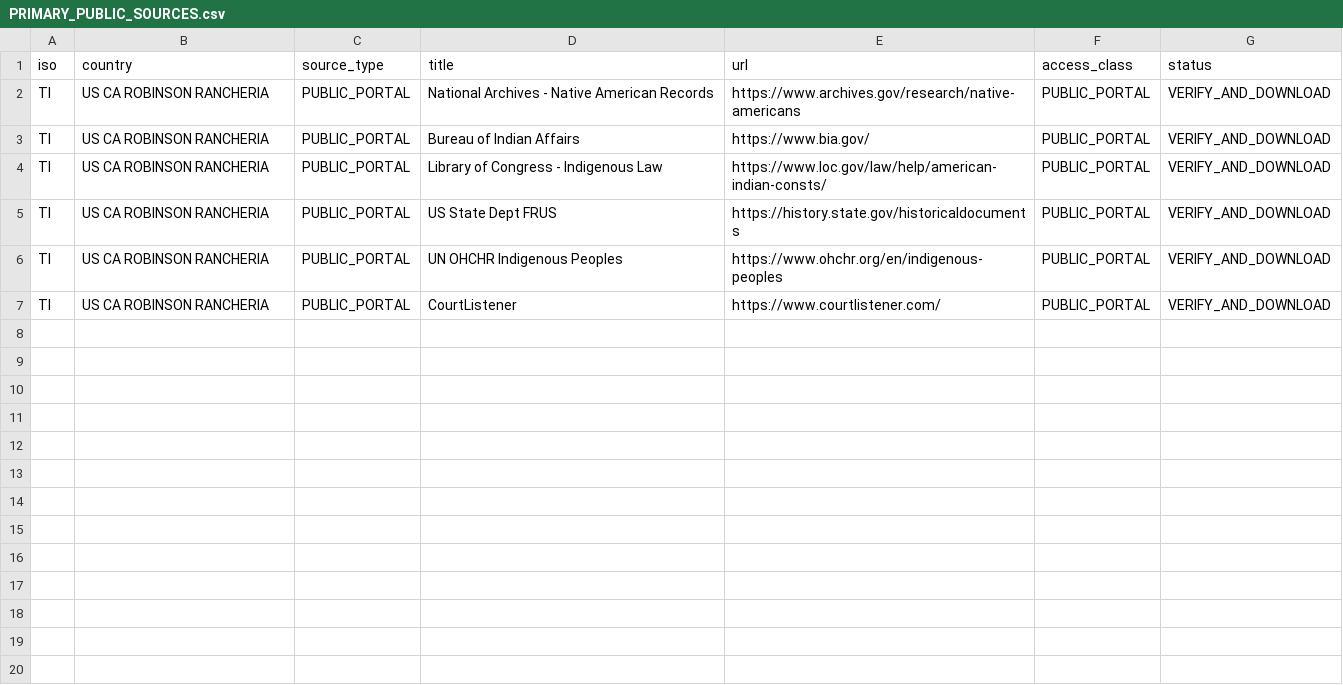
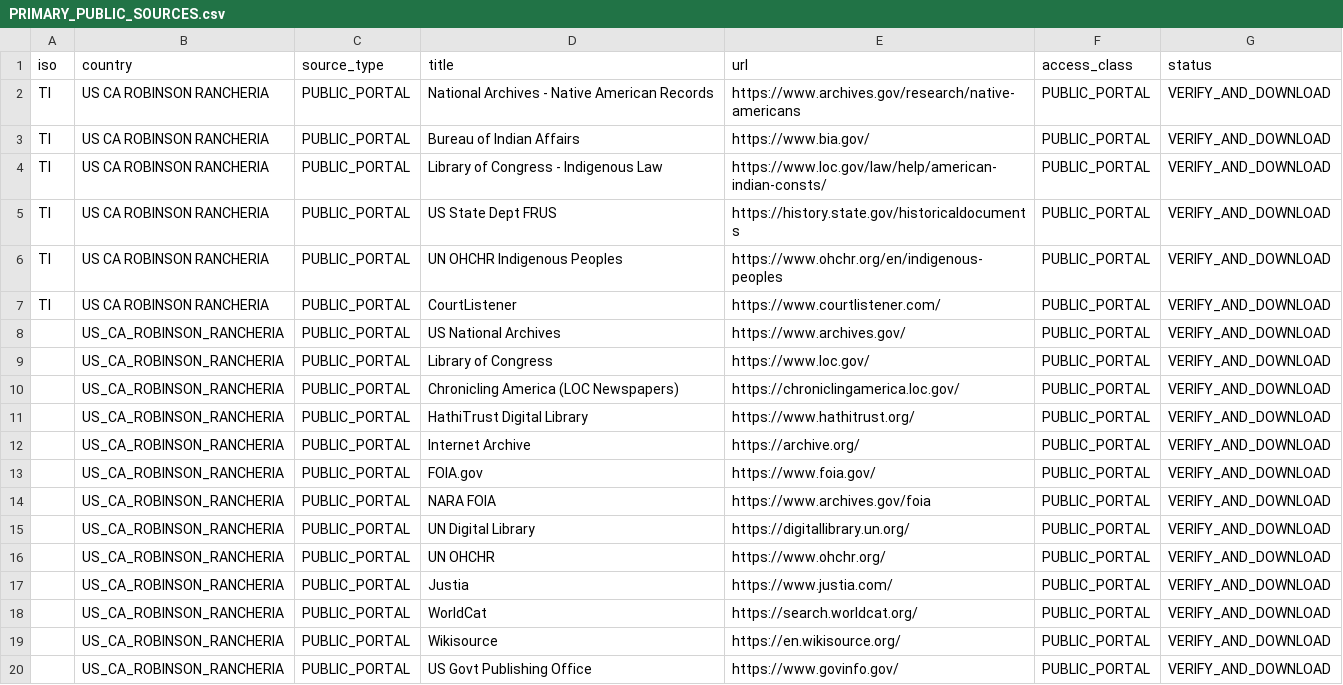
Before and after one commit to GlobalRestitutionAlliance/turtle-island-us-ca-robinson-rancheria-master-litigation, a CSV file: 03_Evidentiary_Exhibits/PRIMARY_PUBLIC_SOURCES.csv, drawn as a sheet.

Commit message:
Expand primary public source registries (Batch 2)

```diff
--- a/03_Evidentiary_Exhibits/PRIMARY_PUBLIC_SOURCES.csv
+++ b/03_Evidentiary_Exhibits/PRIMARY_PUBLIC_SOURCES.csv
@@ -7 +7,14 @@ TI,US CA ROBINSON RANCHERIA,PUBLIC_PORTAL,UN OHCHR Indigenous Peoples,https://ww
 TI,US CA ROBINSON RANCHERIA,PUBLIC_PORTAL,CourtListener,https://www.courtlistener.com/,PUBLIC_PORTAL,VERIFY_AND_DOWNLOAD
+,US_CA_ROBINSON_RANCHERIA,PUBLIC_PORTAL,US National Archives,https://www.archives.gov/,PUBLIC_PORTAL,VERIFY_AND_DOWNLOAD
+,US_CA_ROBINSON_RANCHERIA,PUBLIC_PORTAL,Library of Congress,https://www.loc.gov/,PUBLIC_PORTAL,VERIFY_AND_DOWNLOAD
+,US_CA_ROBINSON_RANCHERIA,PUBLIC_PORTAL,Chronicling America (LOC Newspapers),https://chroniclingamerica.loc.gov/,PUBLIC_PORTAL,VERIFY_AND_DOWNLOAD
+,US_CA_ROBINSON_RANCHERIA,PUBLIC_PORTAL,HathiTrust Digital Library,https://www.hathitrust.org/,PUBLIC_PORTAL,VERIFY_AND_DOWNLOAD
+,US_CA_ROBINSON_RANCHERIA,PUBLIC_PORTAL,Internet Archive,https://archive.org/,PUBLIC_PORTAL,VERIFY_AND_DOWNLOAD
+,US_CA_ROBINSON_RANCHERIA,PUBLIC_PORTAL,FOIA.gov,https://www.foia.gov/,PUBLIC_PORTAL,VERIFY_AND_DOWNLOAD
+,US_CA_ROBINSON_RANCHERIA,PUBLIC_PORTAL,NARA FOIA,https://www.archives.gov/foia,PUBLIC_PORTAL,VERIFY_AND_DOWNLOAD
+,US_CA_ROBINSON_RANCHERIA,PUBLIC_PORTAL,UN Digital Library,https://digitallibrary.un.org/,PUBLIC_PORTAL,VERIFY_AND_DOWNLOAD
+,US_CA_ROBINSON_RANCHERIA,PUBLIC_PORTAL,UN OHCHR,https://www.ohchr.org/,PUBLIC_PORTAL,VERIFY_AND_DOWNLOAD
+,US_CA_ROBINSON_RANCHERIA,PUBLIC_PORTAL,Justia,https://www.justia.com/,PUBLIC_PORTAL,VERIFY_AND_DOWNLOAD
+,US_CA_ROBINSON_RANCHERIA,PUBLIC_PORTAL,WorldCat,https://search.worldcat.org/,PUBLIC_PORTAL,VERIFY_AND_DOWNLOAD
+,US_CA_ROBINSON_RANCHERIA,PUBLIC_PORTAL,Wikisource,https://en.wikisource.org/,PUBLIC_PORTAL,VERIFY_AND_DOWNLOAD
+,US_CA_ROBINSON_RANCHERIA,PUBLIC_PORTAL,US Govt Publishing Office,https://www.govinfo.gov/,PUBLIC_PORTAL,VERIFY_AND_DOWNLOAD
```
Also changed, not shown: 2 other files.
